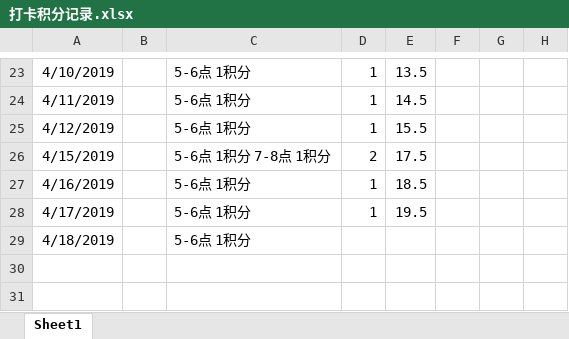
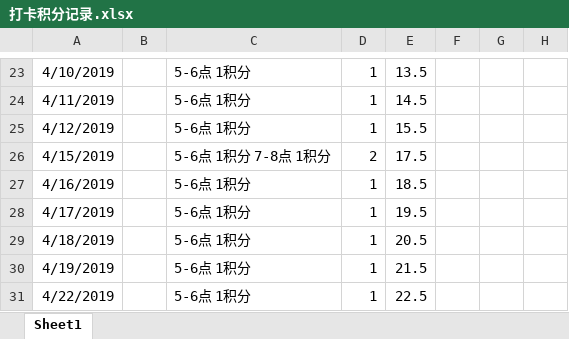
Before and after one commit to IfTimeIsOnOurSide/JavaFeature, an Excel workbook: dayLog/打卡积分记录.xlsx, sheet Sheet1, drawn as a sheet; only a part is shown, gaps mark what is left out; values as stored, in another font and other column widths than the file's, no borders; the diff names each change by its address in the sheet, - before the commit and + after, or states it on an @@ line.

```diff
--- a/dayLog/打卡积分记录.xlsx (sheet Sheet1)
+++ b/dayLog/打卡积分记录.xlsx (sheet Sheet1)
-D29: (empty)
+D29: 1
-E29: (empty)
+E29: 20.5
+row 30: 4/19/2019 |  | 5-6点 1积分 | 1 | 21.5
+row 31: 4/22/2019 |  | 5-6点 1积分 | 1 | 22.5
```
Also changed, not shown: 8 other files.
